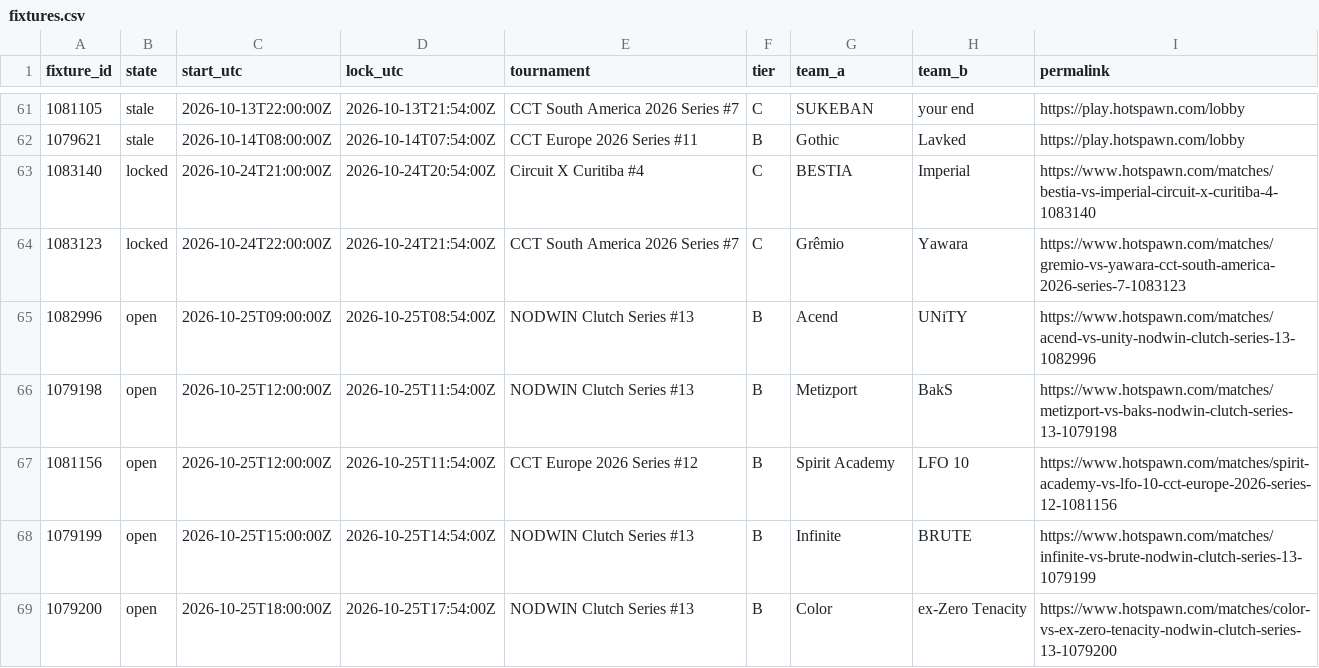
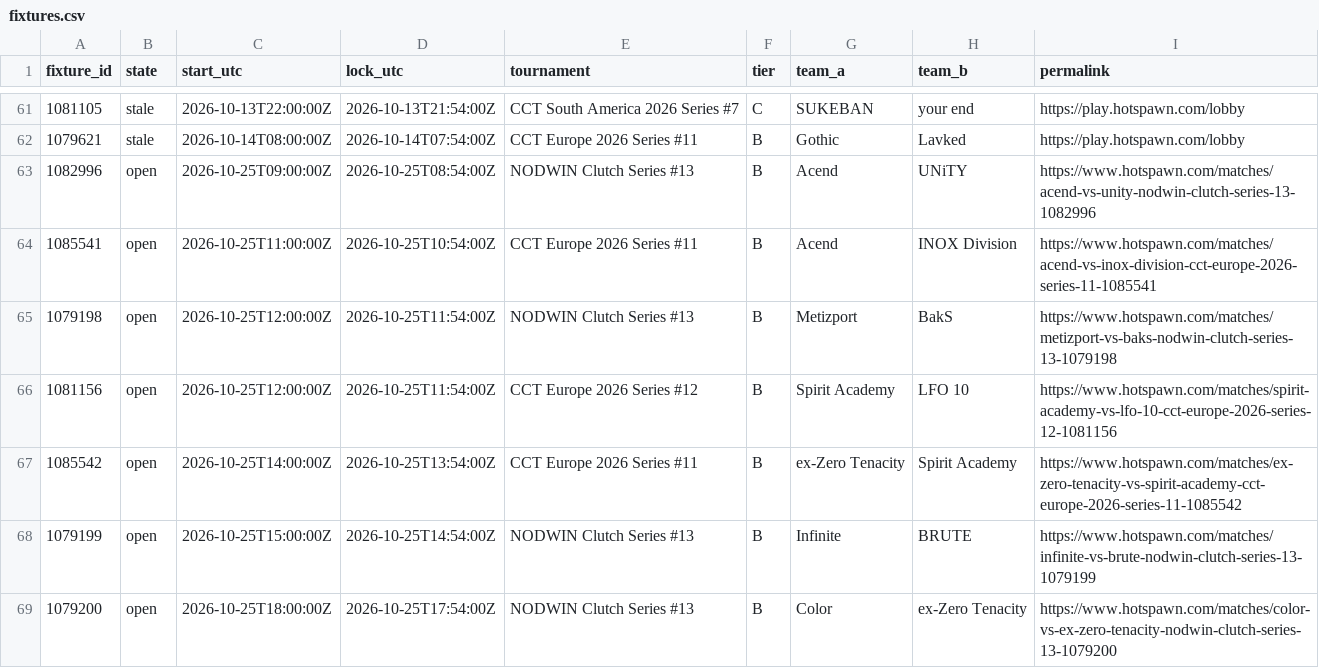
Before and after one commit to buffedlizard55-lab/MaltaProj1, a CSV file: briefing/data/fixtures.csv, drawn as a sheet; only a part is shown, gaps mark what is left out.

```diff
--- a/briefing/data/fixtures.csv
+++ b/briefing/data/fixtures.csv
@@ -62,7 +62,7 @@ fixture_id,state,start_utc,lock_utc,tournament,tier,team_a,team_b,permalink
 1079621,stale,2026-10-14T08:00:00Z,2026-10-14T07:54:00Z,CCT Europe 2026 Series #11,B,Gothic,Lavked,https://play.hotspawn.com/lobby
-1083140,locked,2026-10-24T21:00:00Z,2026-10-24T20:54:00Z,Circuit X Curitiba #4,C,BESTIA,Imperial,https://www.hotspawn.com/matches/bestia-vs-imperial-circuit-x-curitiba-4-1083140
-1083123,locked,2026-10-24T22:00:00Z,2026-10-24T21:54:00Z,CCT South America 2026 Series #7,C,Grêmio,Yawara,https://www.hotspawn.com/matches/gremio-vs-yawara-cct-south-america-2026-series-7-1083123
 1082996,open,2026-10-25T09:00:00Z,2026-10-25T08:54:00Z,NODWIN Clutch Series #13,B,Acend,UNiTY,https://www.hotspawn.com/matches/acend-vs-unity-nodwin-clutch-series-13-1082996
+1085541,open,2026-10-25T11:00:00Z,2026-10-25T10:54:00Z,CCT Europe 2026 Series #11,B,Acend,INOX Division,https://www.hotspawn.com/matches/acend-vs-inox-division-cct-europe-2026-series-11-1085541
 1079198,open,2026-10-25T12:00:00Z,2026-10-25T11:54:00Z,NODWIN Clutch Series #13,B,Metizport,BakS,https://www.hotspawn.com/matches/metizport-vs-baks-nodwin-clutch-series-13-1079198
 1081156,open,2026-10-25T12:00:00Z,2026-10-25T11:54:00Z,CCT Europe 2026 Series #12,B,Spirit Academy,LFO 10,https://www.hotspawn.com/matches/spirit-academy-vs-lfo-10-cct-europe-2026-series-12-1081156
+1085542,open,2026-10-25T14:00:00Z,2026-10-25T13:54:00Z,CCT Europe 2026 Series #11,B,ex-Zero Tenacity,Spirit Academy,https://www.hotspawn.com/matches/ex-zero-tenacity-vs-spirit-academy-cct-europe-2026-series-11-1085542
 1079199,open,2026-10-25T15:00:00Z,2026-10-25T14:54:00Z,NODWIN Clutch Series #13,B,Infinite,BRUTE,https://www.hotspawn.com/matches/infinite-vs-brute-nodwin-clutch-series-13-1079199
```
Also changed, not shown: briefing/data/flags.csv, briefing/data/picks.csv, 10 other files.
